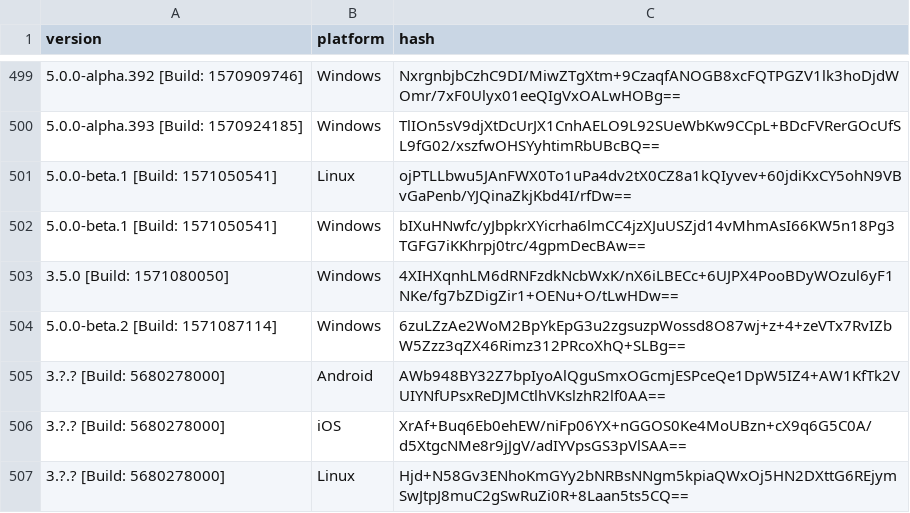
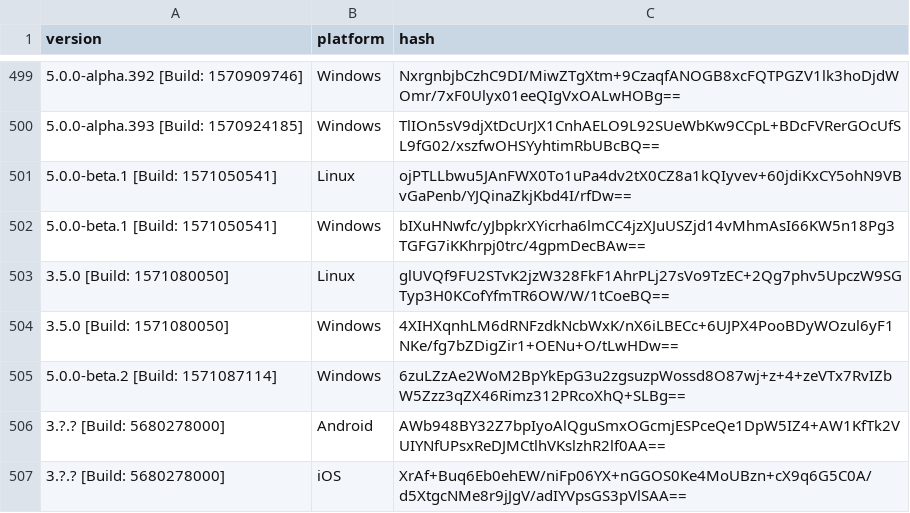
Before and after one commit to ReSpeak/tsdeclarations, a CSV file: Versions.csv, drawn as a sheet; only a part is shown, gaps mark what is left out; the shorter side is filled out with more unchanged rows; the diff names each change by its address in the sheet, - before the commit and + after, or states it on an @@ line.

Commit message:
Added new version: 3.5.0 [Build: 1571080050],Linux

```diff
--- a/Versions.csv
+++ b/Versions.csv
+row 503: 3.5.0 [Build: 1571080050] | Linux | glUVQf9FU2STvK2jzW328FkF1AhrPLj27sVo9TzEC+2Qg7phv5UpczW9SGTyp3H0KCofYfmTR6OW/W/1tCoeBQ==
```
